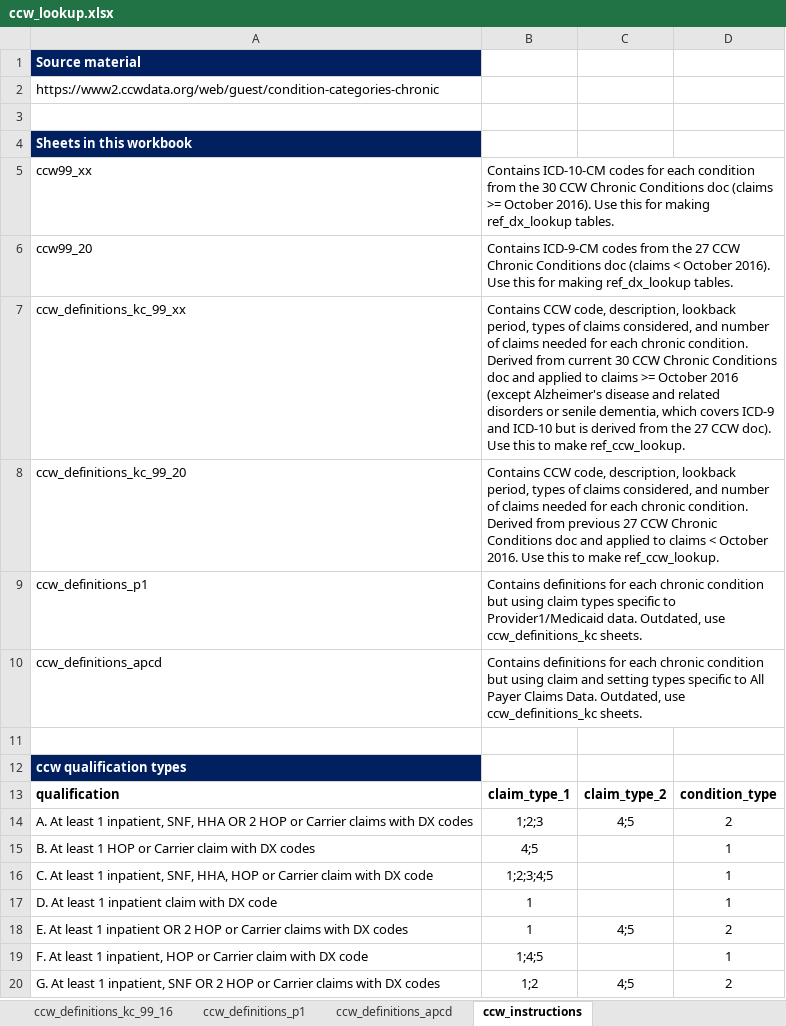
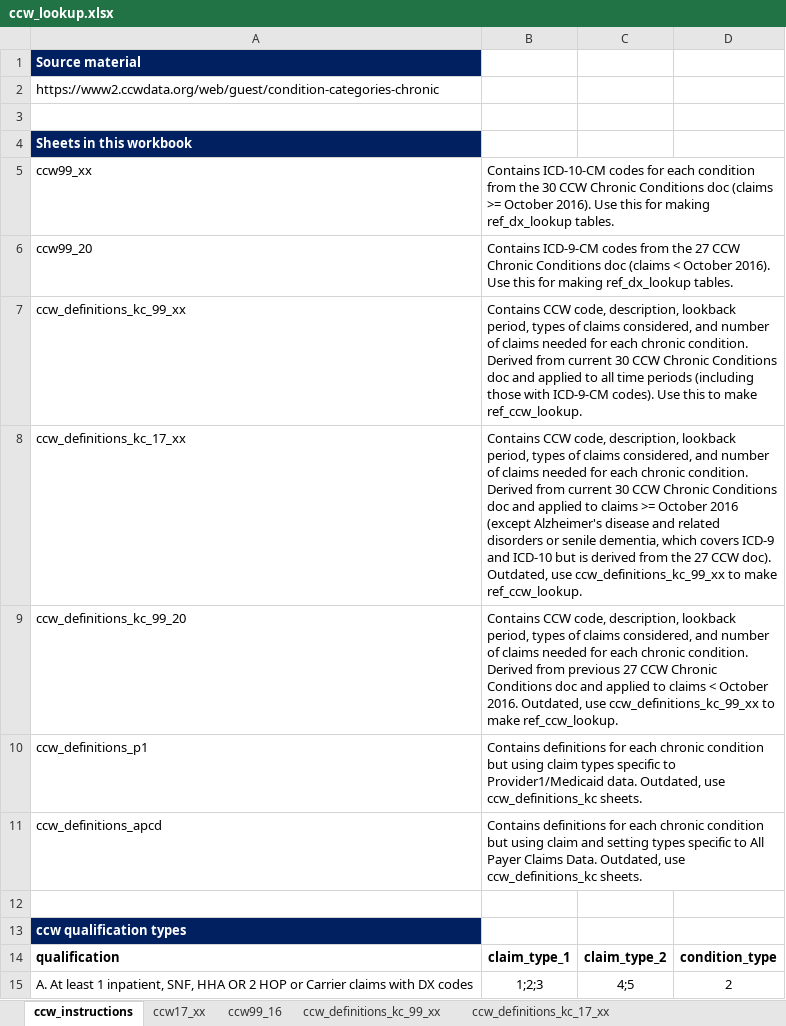
Before and after one commit to PHSKC-APDE/reference-data, an Excel workbook: claims_data/ccw_lookup.xlsx, sheet ccw_instructions, drawn as a sheet; only a part is shown; the shorter side is filled out with more unchanged rows; values as stored, in another font and other column widths than the file's, no borders; addresses are those after the commit; the diff names each change by its address in the sheet, - before the commit and + after, or states it on an @@ line.

Commit message:
Using new CCW lookback, dx code, claim types for all years

```diff
--- a/claims_data/ccw_lookup.xlsx (sheet ccw_instructions)
+++ b/claims_data/ccw_lookup.xlsx (sheet ccw_instructions)
+sheet tab: ccw_definitions_kc_99_xx
-B7: …applied to claims >= October 2016 (except Alzheimer's disease and related disorders or senile dementia, which covers ICD-9 and ICD-10 but is derived from the 27 CCW doc). Use this…
+B7: …applied to all time periods (including those with ICD-9-CM codes). Use this…
+row 8: ccw_definitions_kc_17_xx | Contains CCW code, description, lookback period, types of claims considered, and number of claims needed for each chronic condition. Derived from current 30 CCW Chronic Conditions doc and applied to claims >= October 2016 (except Alzheimer's disease and related disorders or senile dementia, which covers ICD-9 and ICD-10 but is derived from the 27 CCW doc). Outdated, use ccw_definitions_kc_99_xx to make ref_ccw_lookup.
-B9: …October 2016. Use this to make…
+B9: …October 2016. Outdated, use ccw_definitions_kc_99_xx to make…
```
Also changed, not shown: other sheet tabs.
